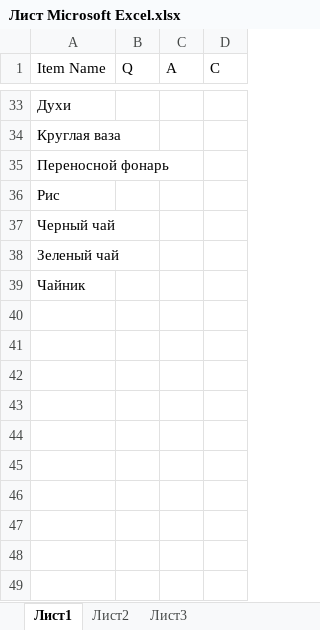
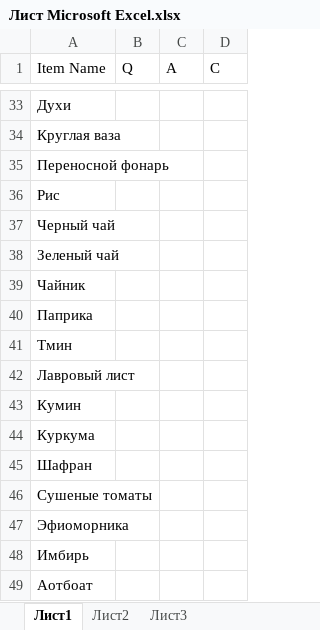
Before and after one commit to Kira228322/Merchant, an Excel workbook: Assets/Economy/Лист Microsoft Excel.xlsx, sheet Лист1, drawn as a sheet; only a part is shown, gaps mark what is left out; values as stored, in another font and other column widths than the file's, no borders; the diff names each change by its address in the sheet, - before the commit and + after, or states it on an @@ line.

Commit message:
SO Items

```diff
--- a/Assets/Economy/Лист Microsoft Excel.xlsx (sheet Лист1)
+++ b/Assets/Economy/Лист Microsoft Excel.xlsx (sheet Лист1)
+row 40: Паприка
+row 41: Тмин
+row 42: Лавровый лист
+row 43: Кумин
+row 44: Куркума
+row 45: Шафран
+row 46: Сушеные томаты
+row 47: Эфиоморника
+row 48: Имбирь
+row 49: Аотбоат
```
Also changed, not shown: 26 other files.
